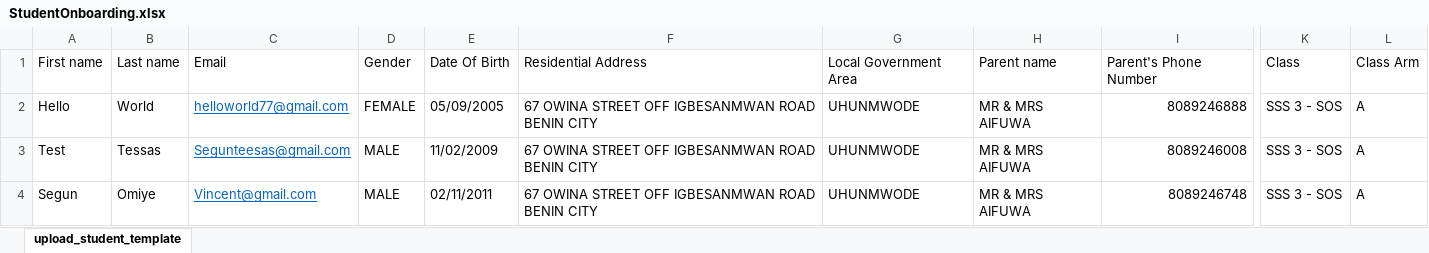
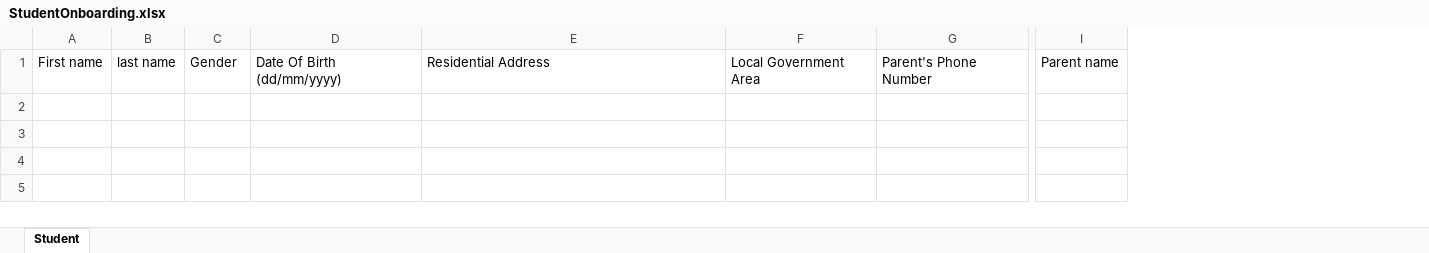
Before and after one commit to Oyinkansolight/smk, an Excel workbook: public/pdfs/StudentOnboarding.xlsx, sheet Student, drawn as a sheet; only a part is shown, gaps mark what is left out; values as stored, in another font and other column widths than the file's, no borders; removed rows and columns are numbered as before the commit, all else as after; rows hold the shown columns only; the diff names each change by its address in the sheet, - before the commit and + after, or states it on an @@ line.

```diff
--- a/public/pdfs/StudentOnboarding.xlsx (sheet Student)
+++ b/public/pdfs/StudentOnboarding.xlsx (sheet Student)
-sheet tab: upload_student_template
+sheet tab: Student
-column B, row 1: Last name
-column C, row 1: Email
+column B, row 1: last name
-column E, row 1: Date Of Birth
+column D, row 1: Date Of Birth (dd/mm/yyyy)
-column H, row 1: Parent name
-column K, row 1: Class
-column L, row 1: Class Arm
+column I, row 1: Parent name
-row 2: Hello | World | helloworld77@gmail.com | FEMALE | 05/09/2005 | 67 OWINA STREET OFF IGBESANMWAN ROAD BENIN CITY | UHUNMWODE | MR & MRS AIFUWA | 8089246888 | SSS 3 - SOS | A
-row 3: Test | Tessas | Segunteesas@gmail.com | MALE | 11/02/2009 | 67 OWINA STREET OFF IGBESANMWAN ROAD BENIN CITY | UHUNMWODE | MR & MRS AIFUWA | 8089246008 | SSS 3 - SOS | A
-row 4: Segun | Omiye | Vincent@gmail.com | MALE | 02/11/2011 | 67 OWINA STREET OFF IGBESANMWAN ROAD BENIN CITY | UHUNMWODE | MR & MRS AIFUWA | 8089246748 | SSS 3 - SOS | A
```
Also changed, not shown: public/pdfs/upload_student_template.xlsx, 2 other files.
